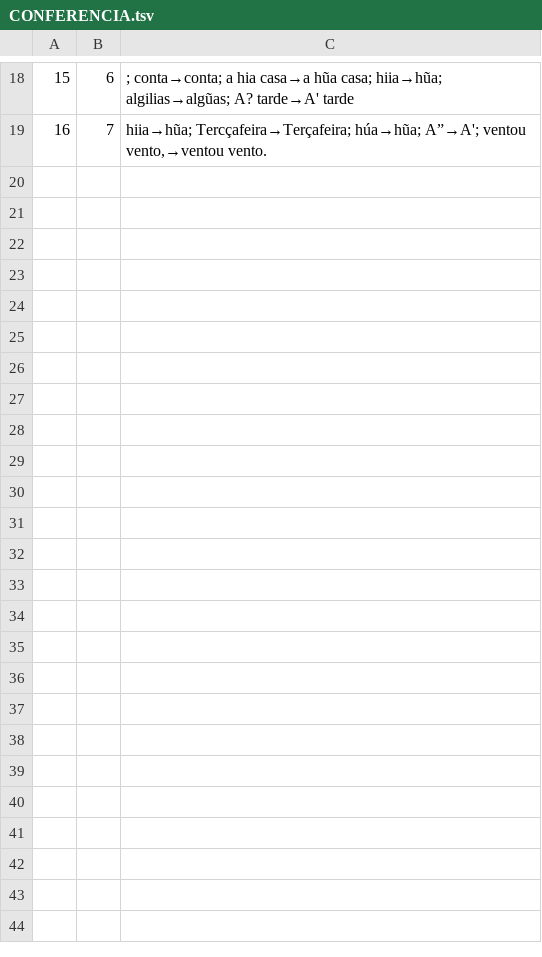
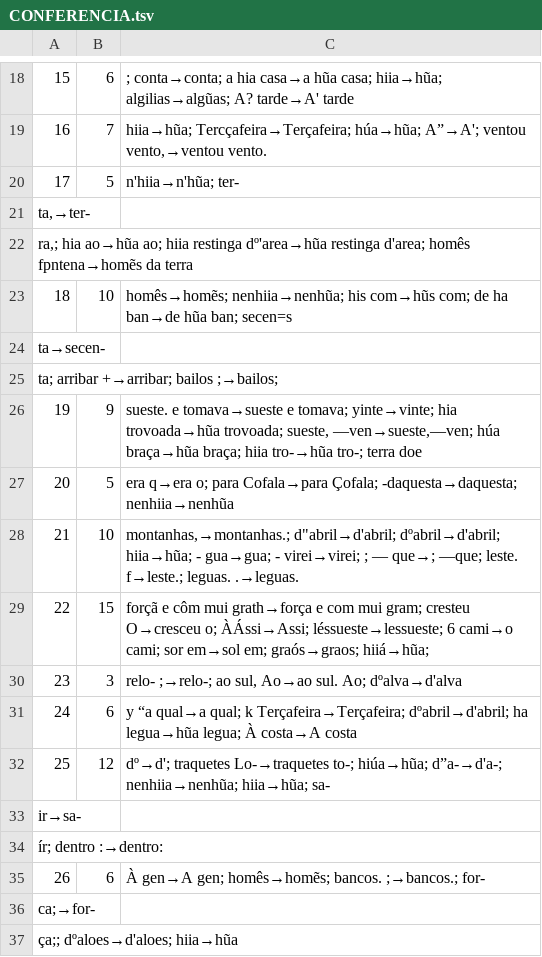
Before and after one commit to organizacoes-taioe/taioe-biblioteca, a TSV file: edicoes/diario-pero-lopes/1839/CONFERENCIA.tsv, drawn as a sheet; only a part is shown, gaps mark what is left out; the diff names each change by its address in the sheet, - before the commit and + after, or states it on an @@ line.

```diff
--- a/edicoes/diario-pero-lopes/1839/CONFERENCIA.tsv
+++ b/edicoes/diario-pero-lopes/1839/CONFERENCIA.tsv
+row 20: 17 | 5 | n'hiia→n'hũa; ter-
+row 21: ta,→ter-
+row 22: ra,; hia ao→hũa ao; hiia restinga dº'area→hũa restinga d'area; homês fpntena→homẽs da terra
+row 23: 18 | 10 | homês→homẽs; nenhiia→nenhũa; his com→hũs com; de ha ban→de hũa ban; secen=s
+row 24: ta→secen-
+row 25: ta; arribar +→arribar; bailos ;→bailos;
+row 26: 19 | 9 | sueste. e tomava→sueste e tomava; yinte→vinte; hia trovoada→hũa trovoada; sueste, —ven→sueste,—ven; húa braça→hũa braça; hiia tro-→hũa tro-; terra doe
+row 27: 20 | 5 | era q→era o; para Cofala→para Çofala; -daquesta→daquesta; nenhiia→nenhũa
+row 28: 21 | 10 | montanhas,→montanhas.; d"abril→d'abril; dºabril→d'abril; hiia→hũa; - gua→gua; - virei→virei; ; — que→; —que; leste. f→leste.; leguas. .→leguas.
+row 29: 22 | 15 | forçã e côm mui grath→força e com mui gram; cresteu O→cresceu o; ÀÁssi→Assi; léssueste→lessueste; 6 cami→o cami; sor em→sol em; graós→graos; hiiá→hũa;
+row 30: 23 | 3 | relo- ;→relo-; ao sul, Ao→ao sul. Ao; dºalva→d'alva
+row 31: 24 | 6 | y “a qual→a qual; k Terçafeira→Terçafeira; dºabril→d'abril; ha legua→hũa legua; À costa→A costa
+row 32: 25 | 12 | dº→d'; traquetes Lo-→traquetes to-; hiúa→hũa; d”a-→d'a-; nenhiia→nenhũa; hiia→hũa; sa-
+row 33: ir→sa-
+row 34: ír; dentro :→dentro:
+row 35: 26 | 6 | À gen→A gen; homês→homẽs; bancos. ;→bancos.; for-
+row 36: ca;→for-
+row 37: ça;; dºaloes→d'aloes; hiia→hũa
```
Also changed, not shown: 10 other files.
